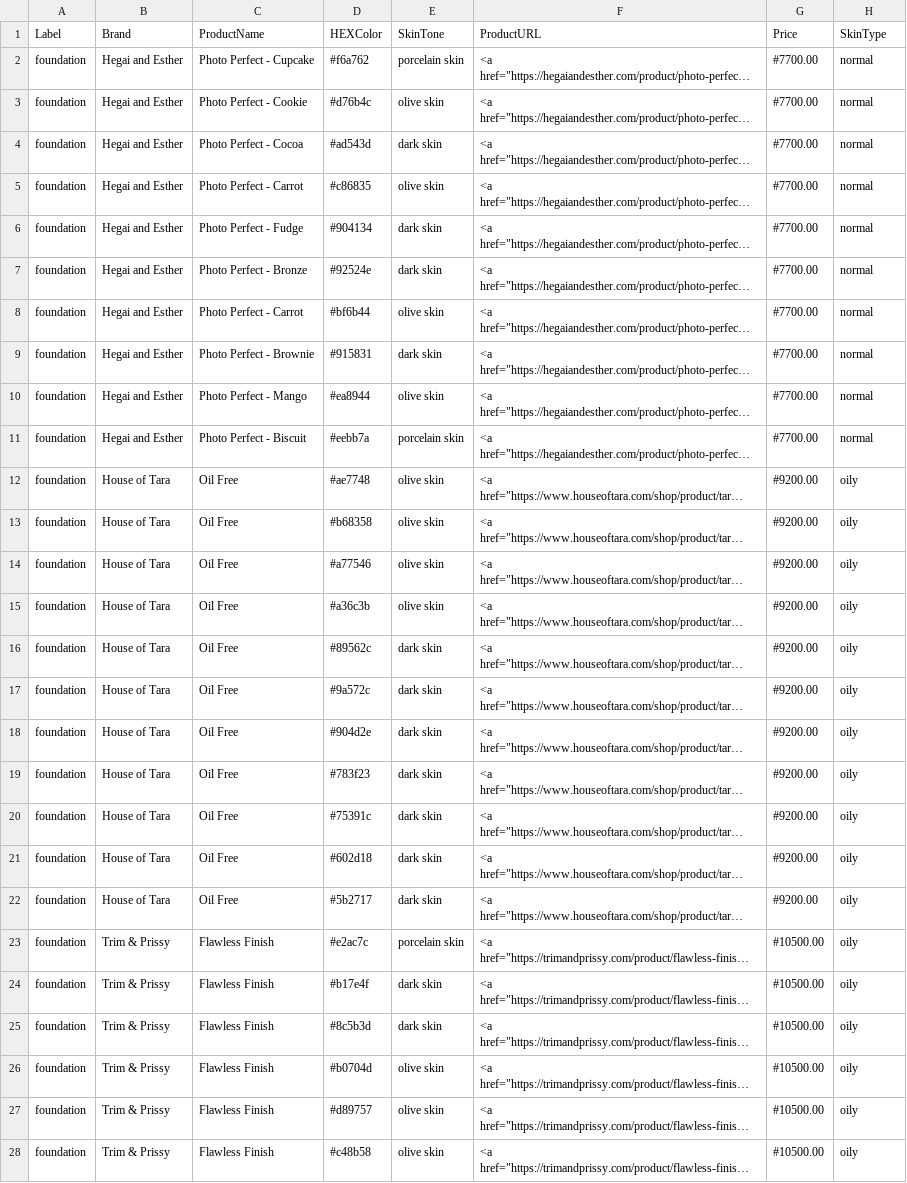
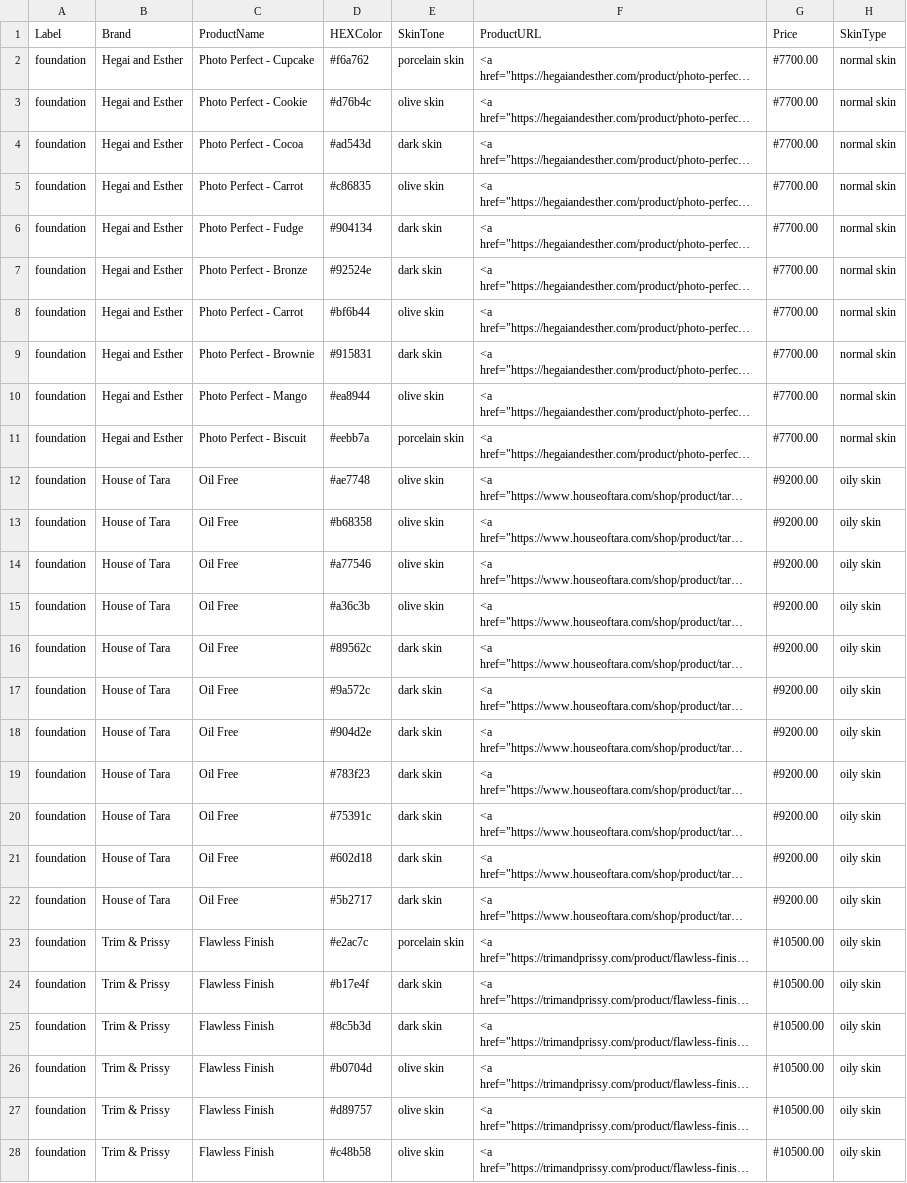
Before and after one commit to Danie-O/Final-Year-Makeup-Recommender-Project, a CSV file: content/makeup.csv, drawn as a sheet; only a part is shown; long unchanged cells end in …; the diff covers the shown part only; the diff names each change by its address in the sheet, - before the commit and + after, or states it on an @@ line.

Commit message:
Update dataset

```diff
--- a/content/makeup.csv
+++ b/content/makeup.csv
-H2:H11 (SkinType): normal
+H2:H11 (SkinType): normal skin
-H12:H28 (SkinType): oily
+H12:H28 (SkinType): oily skin
```
Also changed, not shown: 1 added row and 18 edited cells elsewhere in this file.
